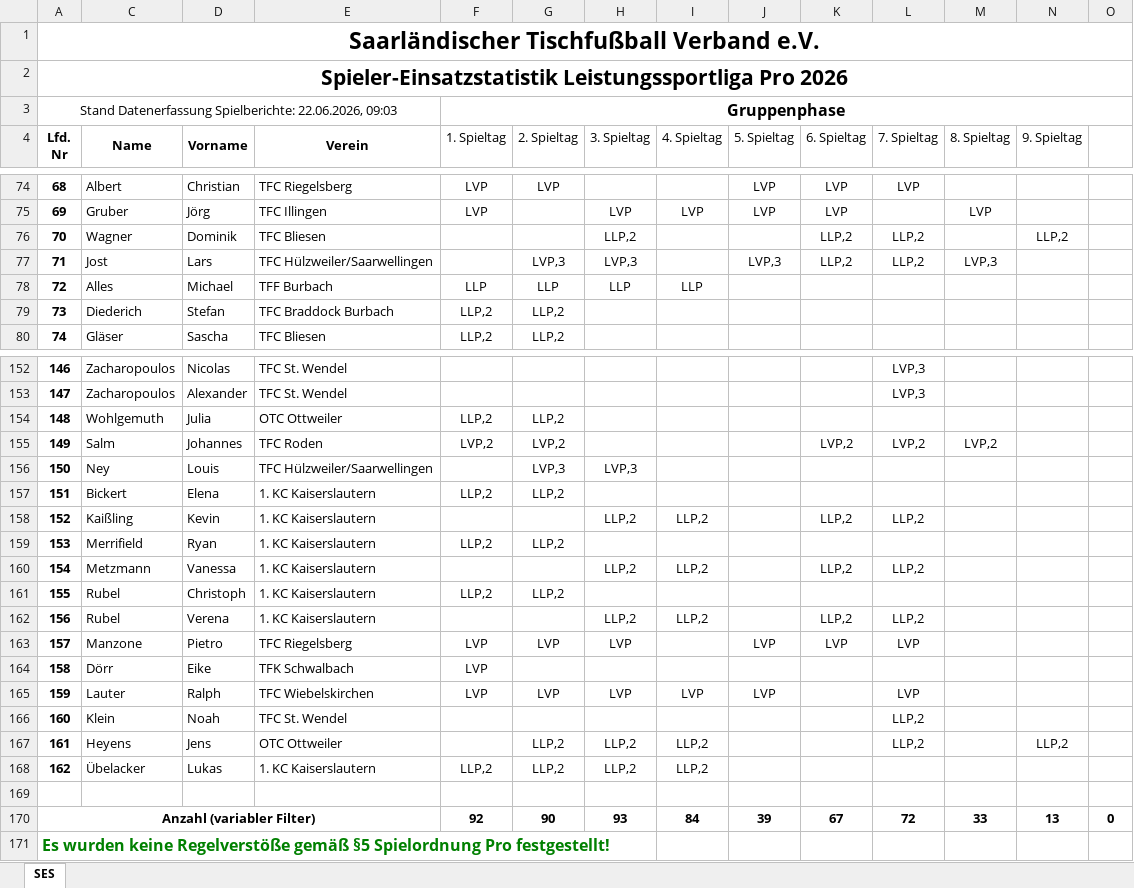
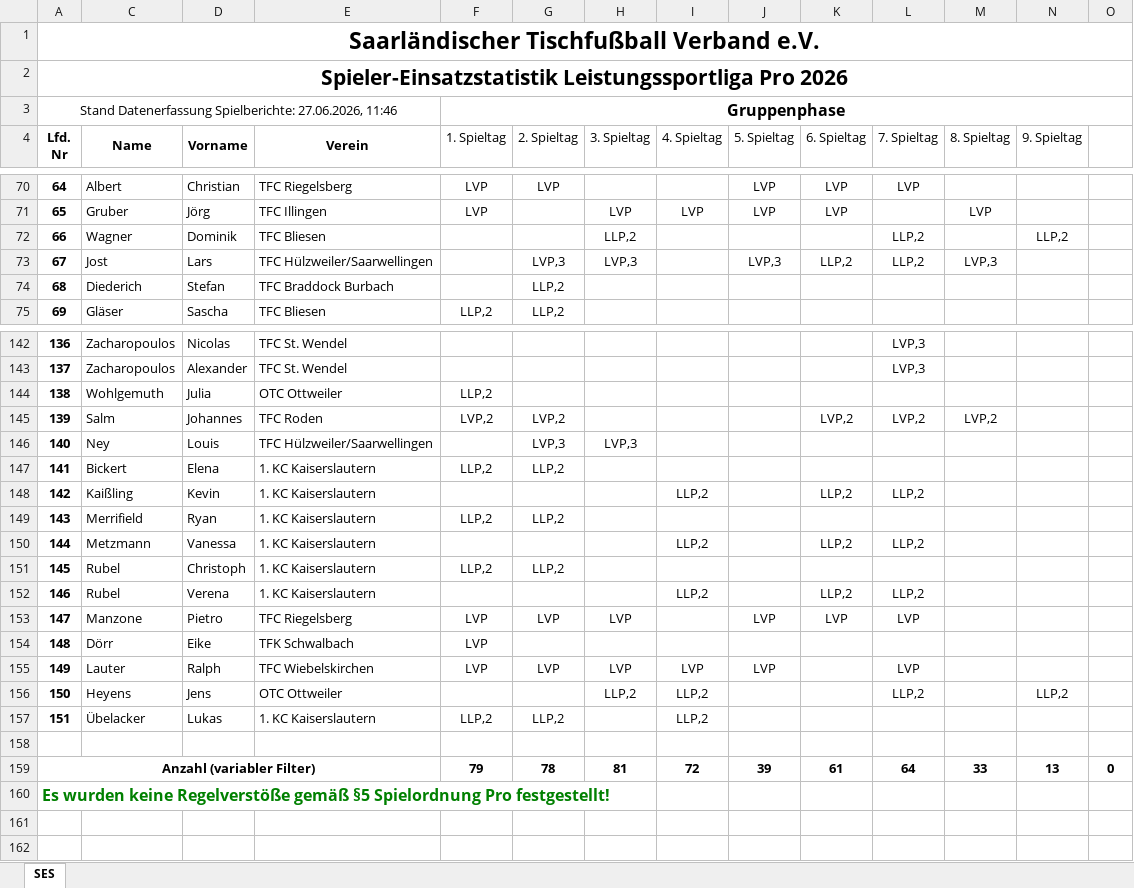
Before and after one commit to Deutscher-Tischfussballbund/stfv-docs, an Excel workbook: assets/statistiken/Spielereinsatzstatistik_Leistungssportliga_pro.xlsm, sheet SES, drawn as a sheet; only a part is shown, gaps mark what is left out; values as stored, in another font and other column widths than the file's, no borders; charts and pictures and conditional formats not drawn; removed rows and columns are numbered as before the commit, all else as after; rows hold the shown columns only; the diff covers the shown part only; the diff names each change by its address in the sheet, - before the commit and + after, or states it on an @@ line.

```diff
--- a/assets/statistiken/Spielereinsatzstatistik_Leistungssportliga_pro.xlsm (sheet SES)
+++ b/assets/statistiken/Spielereinsatzstatistik_Leistungssportliga_pro.xlsm (sheet SES)
@@ column A (Lfd. Nr) renumbered between rows 3 and 157 @@
-K72 (6. Spieltag): LLP,2
+K72 (6. Spieltag): (empty)
-row 78: 72 | Alles | Michael | TFF Burbach | LLP | LLP | LLP | LLP
-F74 (1. Spieltag): LLP,2
+F74 (1. Spieltag): (empty)
-G144 (2. Spieltag): LLP,2
+G144 (2. Spieltag): (empty)
-H148 (3. Spieltag): LLP,2
+H148 (3. Spieltag): (empty)
-H150 (3. Spieltag): LLP,2
+H150 (3. Spieltag): (empty)
-H152 (3. Spieltag): LLP,2
+H152 (3. Spieltag): (empty)
-row 166: 160 | Klein | Noah | TFC St. Wendel |  |  |  |  |  |  | LLP,2
-G156 (2. Spieltag): LLP,2
+G156 (2. Spieltag): (empty)
-H157 (3. Spieltag): LLP,2
+H157 (3. Spieltag): (empty)
-F159 (1. Spieltag): 92
+F159 (1. Spieltag): 79
-G159 (2. Spieltag): 90
+G159 (2. Spieltag): 78
-H159 (3. Spieltag): 93
+H159 (3. Spieltag): 81
-I159 (4. Spieltag): 84
+I159 (4. Spieltag): 72
-K159 (6. Spieltag): 67
+K159 (6. Spieltag): 61
-L159 (7. Spieltag): 72
+L159 (7. Spieltag): 64
```
Also changed, not shown: 9 removed rows and 27 edited cells elsewhere in this sheet, formulas that keep their value, hidden cells, 1 other file.
